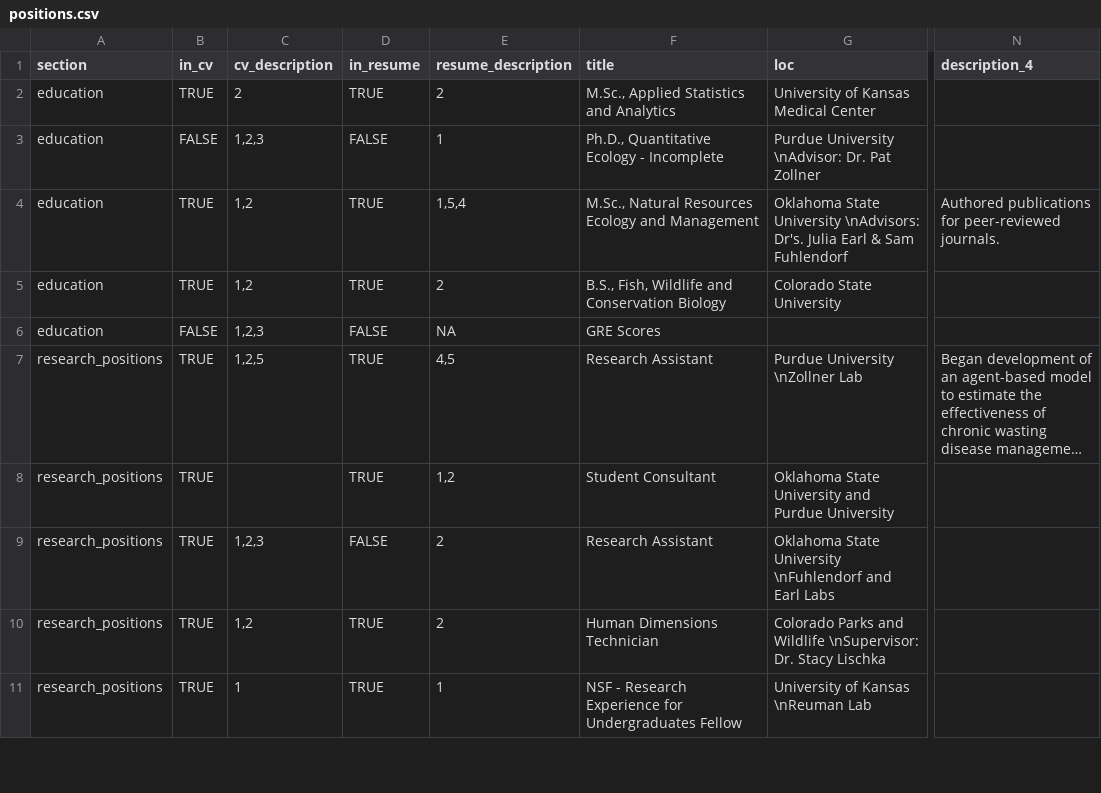
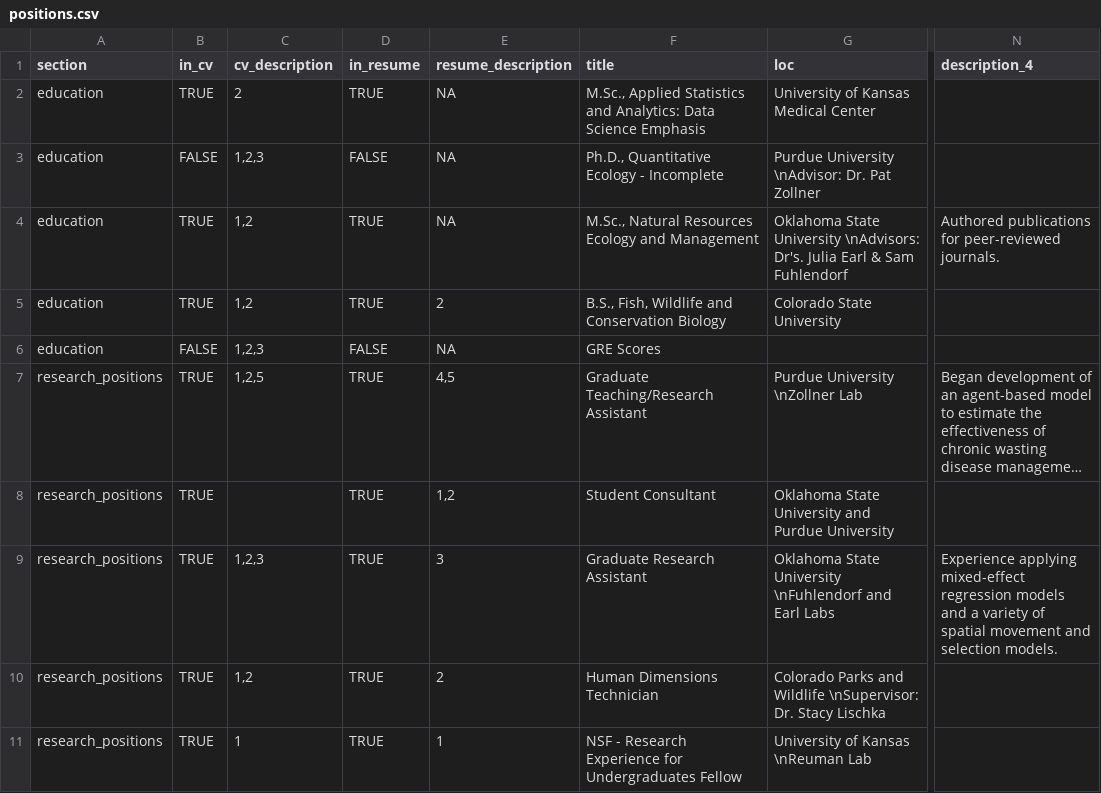
Before and after one commit to jacpete/Resume_CV, a CSV file: positions.csv, drawn as a sheet; only a part is shown, gaps mark what is left out; long unchanged cells end in …; the diff names each change by its address in the sheet, - before the commit and + after, or states it on an @@ line.

Commit message:
small edits to positions.csv more to come

```diff
--- a/positions.csv
+++ b/positions.csv
-E2 (resume_description): 2
+E2 (resume_description): NA
-F2 (title): …Statistics and Analytics
+F2 (title): …Statistics and Analytics: Data Science Emphasis
-E3 (resume_description): 1
+E3 (resume_description): NA
-E4 (resume_description): 1,5,4
+E4 (resume_description): NA
-F7 (title): Research Assistant
+F7 (title): Graduate Teaching/Research Assistant
-D9 (in_resume): FALSE
+D9 (in_resume): TRUE
-E9 (resume_description): 2
+E9 (resume_description): 3
-F9 (title): Research Assistant
+F9 (title): Graduate Research Assistant
-N9 (description_4): (empty)
+N9 (description_4): Experience applying mixed-effect regression models and a variety of spatial movement and selection models.
```
